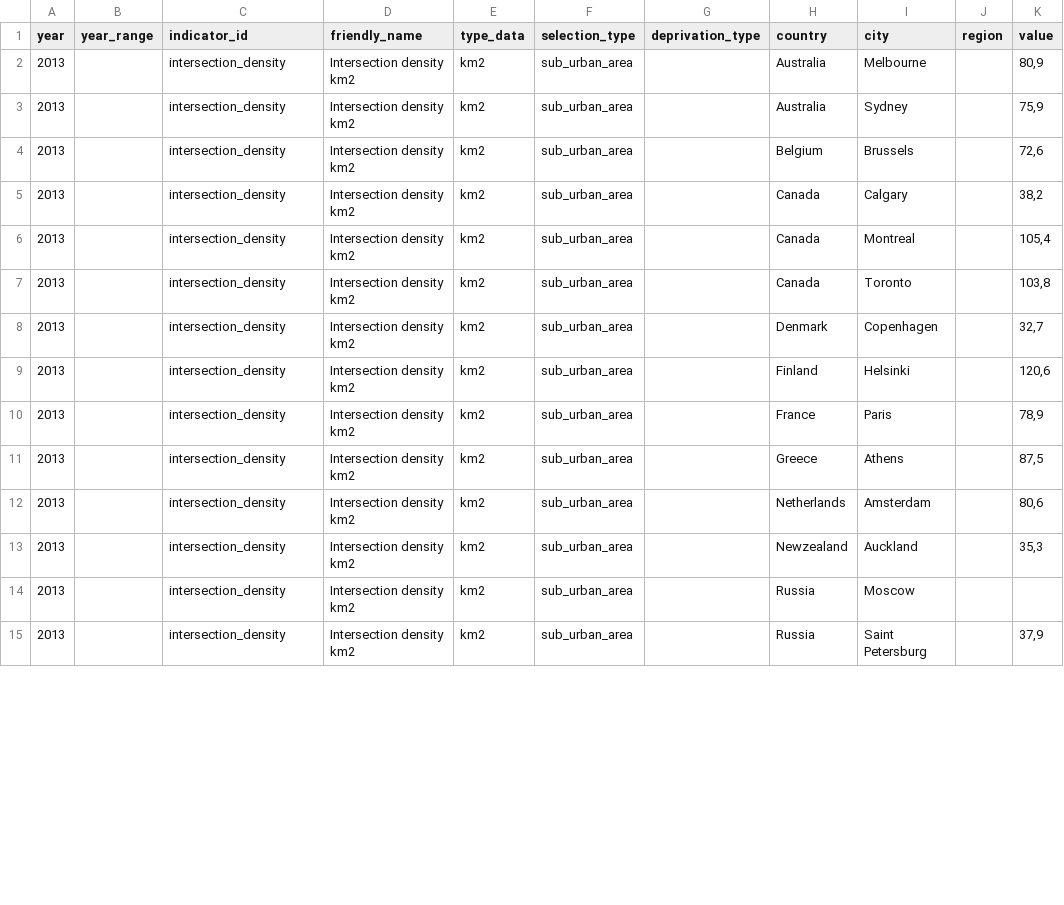
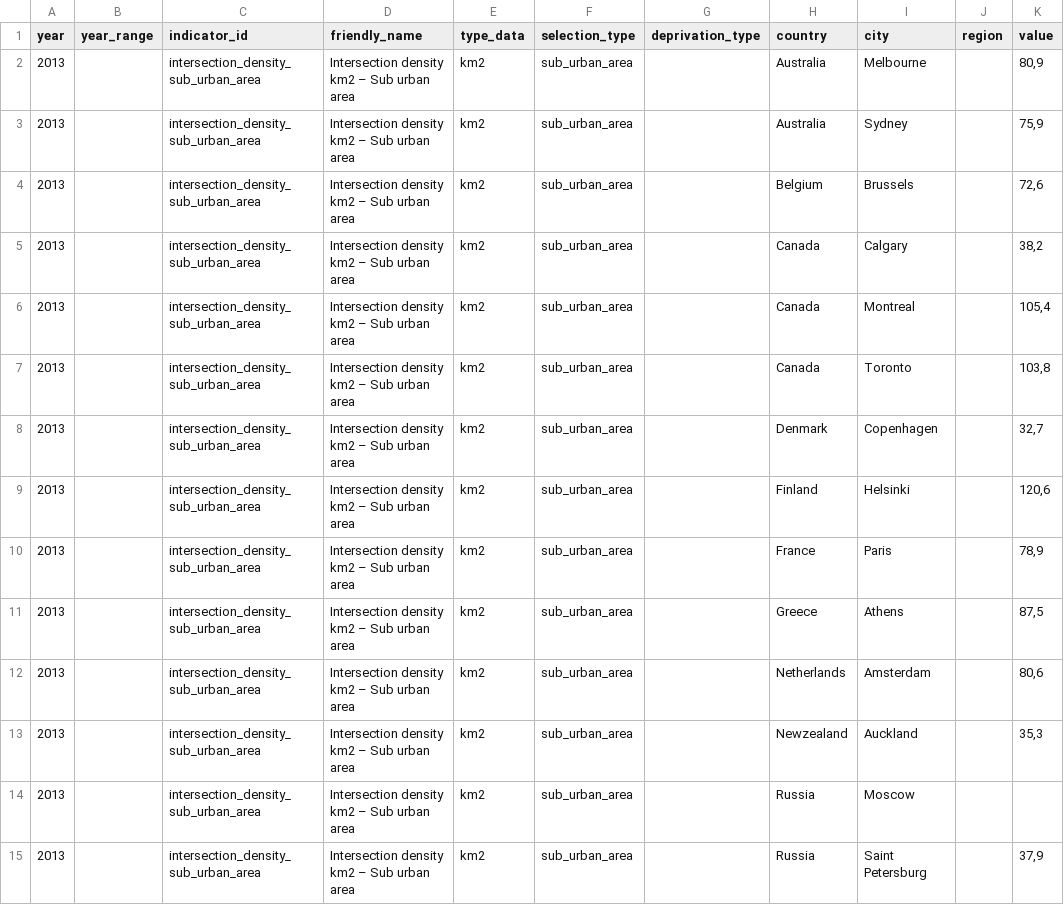
Before and after one commit to zimmerman-team/IATI.cloud, a CSV file: OIPA/indicator/indicator_data_unhabitat_numbers/table_1_intersection_density_city_sub_urban_area_2013.csv, drawn as a sheet; only a part is shown; the diff covers the shown part only; the diff names each change by its address in the sheet, - before the commit and + after, or states it on an @@ line.

```diff
--- a/OIPA/indicator/indicator_data_unhabitat_numbers/table_1_intersection_density_city_sub_urban_area_2013.csv
+++ b/OIPA/indicator/indicator_data_unhabitat_numbers/table_1_intersection_density_city_sub_urban_area_2013.csv
-C2:C15 (indicator_id): intersection_density
+C2:C15 (indicator_id): intersection_density_sub_urban_area
-D2:D15 (friendly_name): Intersection density km2
+D2:D15 (friendly_name): Intersection density km2 – Sub urban area
```
Also changed, not shown: 92 edited cells elsewhere in this file, OIPA/indicator/indicator_data_unhabitat_numbers/table_1_proportion_land_allocated_street_city_sub_urban_area_2013.csv, OIPA/indicator/indicator_data_unhabitat_numbers/table_2_composite_street_connectivity_index_sub_urban_2013.csv, 35 other files.
